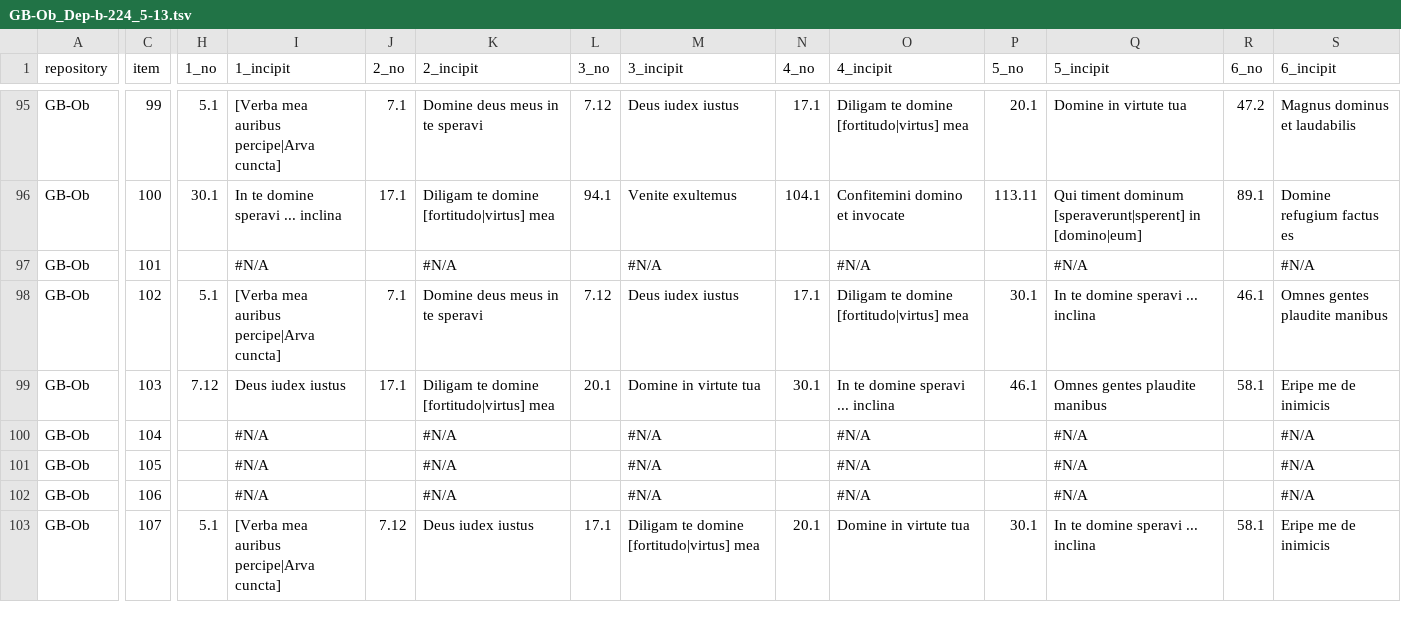
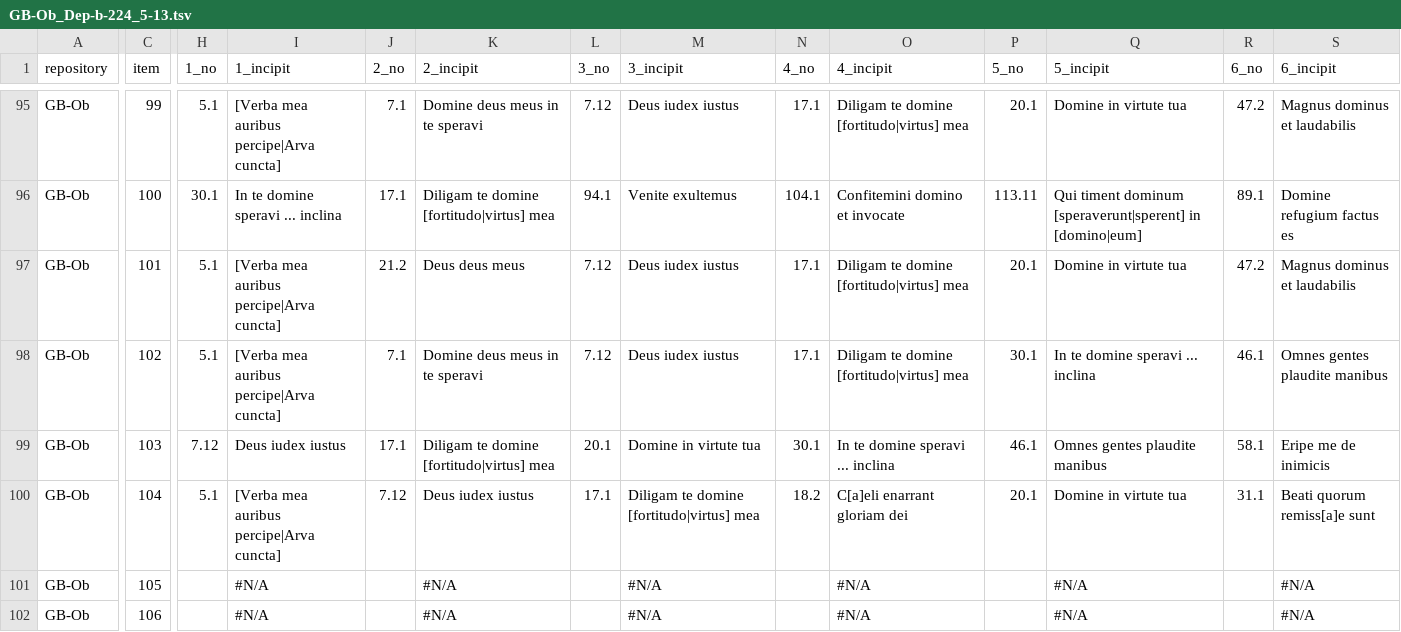
Before and after one commit to Nemer50/alleluia, a TSV file: GB-Ob_Dep-b-224_5-13.tsv, drawn as a sheet; only a part is shown, gaps mark what is left out; the shorter side is filled out with more unchanged rows; the diff covers the shown part only; the diff names each change by its address in the sheet, - before the commit and + after, or states it on an @@ line.

Commit message:
TSV payload from Google Sheets

```diff
--- a/GB-Ob_Dep-b-224_5-13.tsv
+++ b/GB-Ob_Dep-b-224_5-13.tsv
-H97 (1_no): (empty)
+H97 (1_no): 5.1
-I97 (1_incipit): #N/A
+I97 (1_incipit): [Verba mea auribus percipe|Arva cuncta]
-J97 (2_no): (empty)
+J97 (2_no): 21.2
-K97 (2_incipit): #N/A
+K97 (2_incipit): Deus deus meus
-L97 (3_no): (empty)
+L97 (3_no): 7.12
-M97 (3_incipit): #N/A
+M97 (3_incipit): Deus iudex iustus
-N97 (4_no): (empty)
+N97 (4_no): 17.1
-O97 (4_incipit): #N/A
+O97 (4_incipit): Diligam te domine [fortitudo|virtus] mea
-P97 (5_no): (empty)
+P97 (5_no): 20.1
-Q97 (5_incipit): #N/A
+Q97 (5_incipit): Domine in virtute tua
-R97 (6_no): (empty)
+R97 (6_no): 47.2
-S97 (6_incipit): #N/A
+S97 (6_incipit): Magnus dominus et laudabilis
-H100 (1_no): (empty)
+H100 (1_no): 5.1
-I100 (1_incipit): #N/A
+I100 (1_incipit): [Verba mea auribus percipe|Arva cuncta]
-J100 (2_no): (empty)
+J100 (2_no): 7.12
-K100 (2_incipit): #N/A
+K100 (2_incipit): Deus iudex iustus
-L100 (3_no): (empty)
+L100 (3_no): 17.1
-M100 (3_incipit): #N/A
+M100 (3_incipit): Diligam te domine [fortitudo|virtus] mea
-N100 (4_no): (empty)
+N100 (4_no): 18.2
-O100 (4_incipit): #N/A
+O100 (4_incipit): C[a]eli enarrant gloriam dei
-P100 (5_no): (empty)
+P100 (5_no): 20.1
-Q100 (5_incipit): #N/A
+Q100 (5_incipit): Domine in virtute tua
-R100 (6_no): (empty)
+R100 (6_no): 31.1
-S100 (6_incipit): #N/A
+S100 (6_incipit): Beati quorum remiss[a]e sunt
```
Also changed, not shown: 42 edited cells elsewhere in this file.
